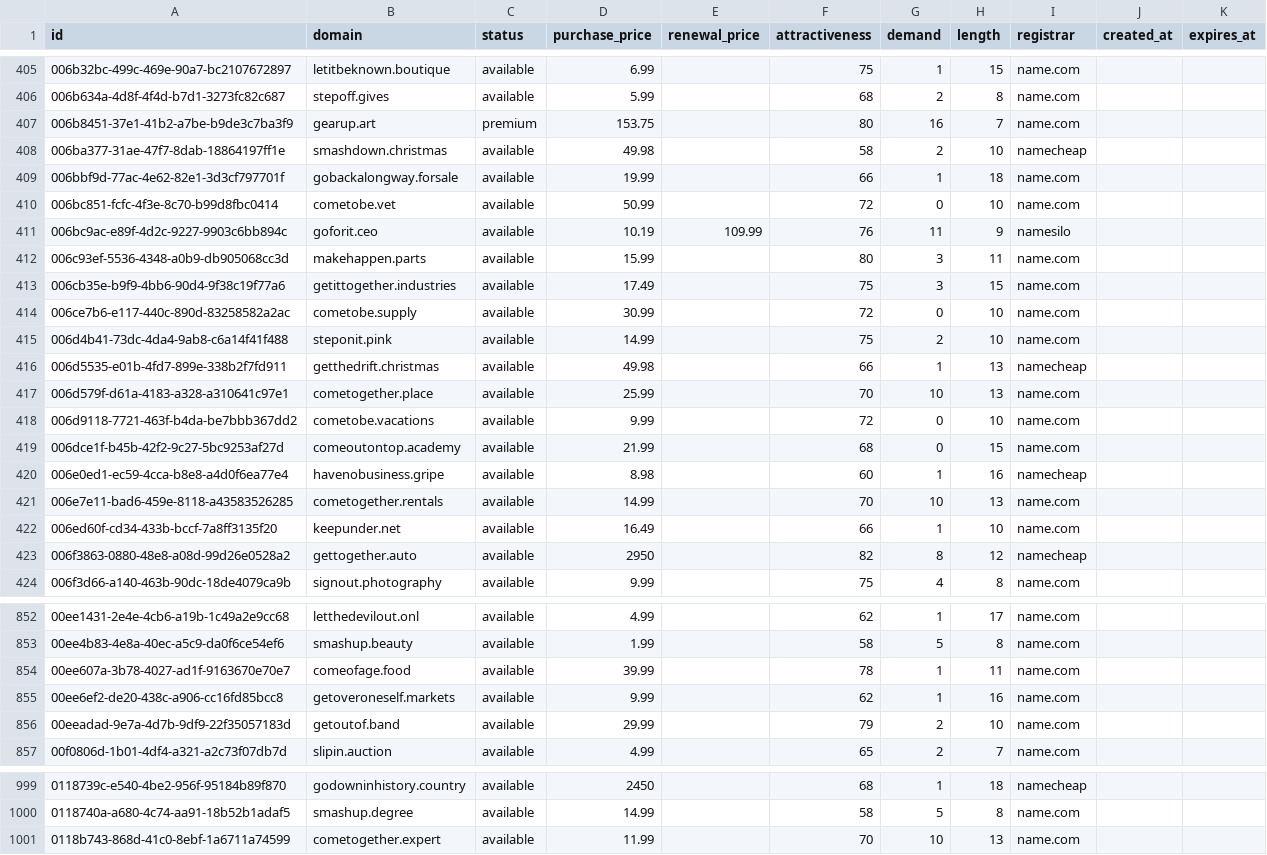
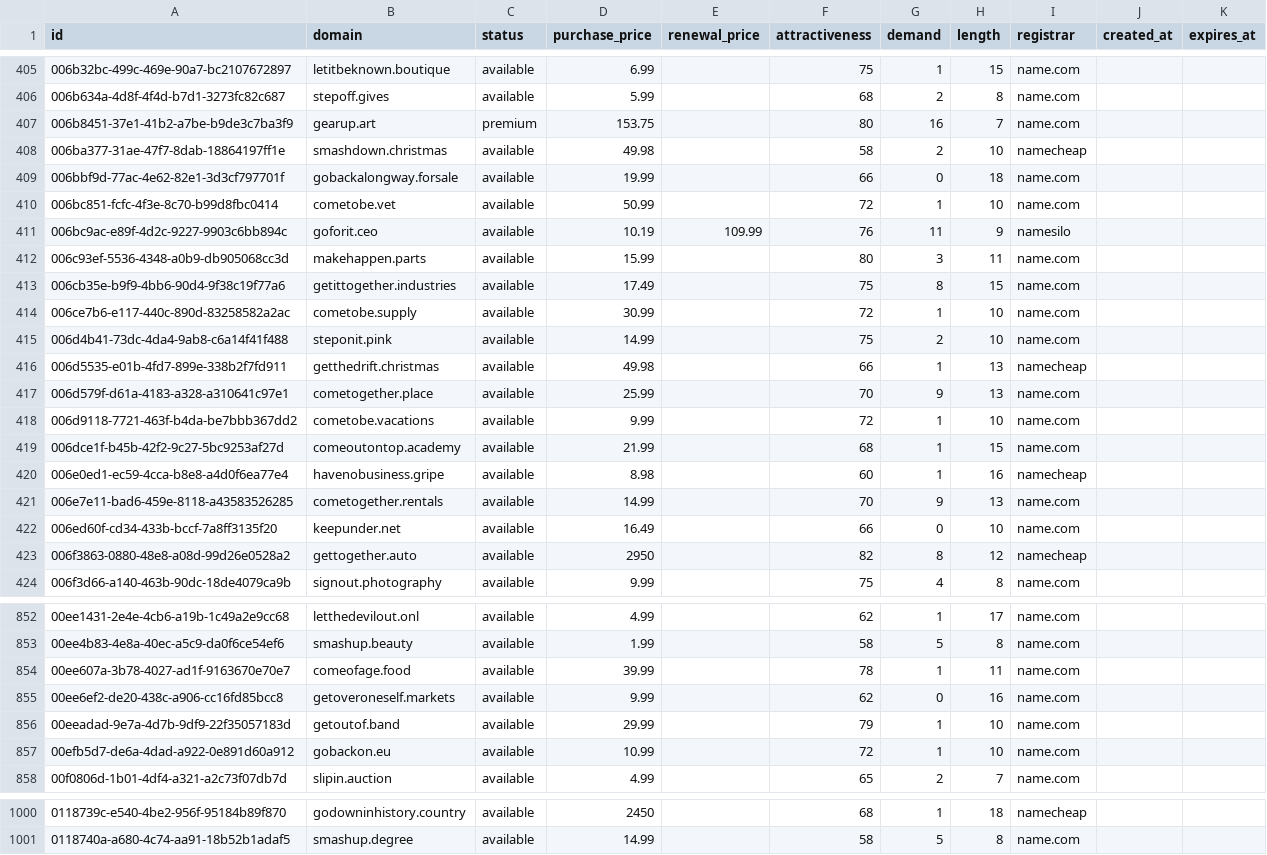
Before and after one commit to UniqueDomains/actionnable-oneword-domains, a CSV file: actionnable.csv, drawn as a sheet; only a part is shown, gaps mark what is left out; the diff covers the shown part only.

Commit message:
Domains update

```diff
--- a/actionnable.csv
+++ b/actionnable.csv
@@ -408,16 +408,16 @@ id,domain,status,purchase_price,renewal_price,attractiveness,demand,length,regis
 006ba377-31ae-47f7-8dab-18864197ff1e,smashdown.christmas,available,49.98,,58,2,10,namecheap,,
-006bbf9d-77ac-4e62-82e1-3d3cf797701f,gobackalongway.forsale,available,19.99,,66,1,18,name.com,,
-006bc851-fcfc-4f3e-8c70-b99d8fbc0414,cometobe.vet,available,50.99,,72,0,10,name.com,,
+006bbf9d-77ac-4e62-82e1-3d3cf797701f,gobackalongway.forsale,available,19.99,,66,0,18,name.com,,
+006bc851-fcfc-4f3e-8c70-b99d8fbc0414,cometobe.vet,available,50.99,,72,1,10,name.com,,
 006bc9ac-e89f-4d2c-9227-9903c6bb894c,goforit.ceo,available,10.19,109.99,76,11,9,namesilo,,
 006c93ef-5536-4348-a0b9-db905068cc3d,makehappen.parts,available,15.99,,80,3,11,name.com,,
-006cb35e-b9f9-4bb6-90d4-9f38c19f77a6,getittogether.industries,available,17.49,,75,3,15,name.com,,
-006ce7b6-e117-440c-890d-83258582a2ac,cometobe.supply,available,30.99,,72,0,10,name.com,,
+006cb35e-b9f9-4bb6-90d4-9f38c19f77a6,getittogether.industries,available,17.49,,75,8,15,name.com,,
+006ce7b6-e117-440c-890d-83258582a2ac,cometobe.supply,available,30.99,,72,1,10,name.com,,
 006d4b41-73dc-4da4-9ab8-c6a14f41f488,steponit.pink,available,14.99,,75,2,10,name.com,,
 006d5535-e01b-4fd7-899e-338b2f7fd911,getthedrift.christmas,available,49.98,,66,1,13,namecheap,,
-006d579f-d61a-4183-a328-a310641c97e1,cometogether.place,available,25.99,,70,10,13,name.com,,
-006d9118-7721-463f-b4da-be7bbb367dd2,cometobe.vacations,available,9.99,,72,0,10,name.com,,
-006dce1f-b45b-42f2-9c27-5bc9253af27d,comeoutontop.academy,available,21.99,,68,0,15,name.com,,
+006d579f-d61a-4183-a328-a310641c97e1,cometogether.place,available,25.99,,70,9,13,name.com,,
+006d9118-7721-463f-b4da-be7bbb367dd2,cometobe.vacations,available,9.99,,72,1,10,name.com,,
+006dce1f-b45b-42f2-9c27-5bc9253af27d,comeoutontop.academy,available,21.99,,68,1,15,name.com,,
 006e0ed1-ec59-4cca-b8e8-a4d0f6ea77e4,havenobusiness.gripe,available,8.98,,60,1,16,namecheap,,
-006e7e11-bad6-459e-8118-a43583526285,cometogether.rentals,available,14.99,,70,10,13,name.com,,
-006ed60f-cd34-433b-bccf-7a8ff3135f20,keepunder.net,available,16.49,,66,1,10,name.com,,
+006e7e11-bad6-459e-8118-a43583526285,cometogether.rentals,available,14.99,,70,9,13,name.com,,
+006ed60f-cd34-433b-bccf-7a8ff3135f20,keepunder.net,available,16.49,,66,0,10,name.com,,
 006f3863-0880-48e8-a08d-99d26e0528a2,gettogether.auto,available,2950,,82,8,12,namecheap,,
@@ -854,4 +854,5 @@ id,domain,status,purchase_price,renewal_price,attractiveness,demand,length,regis
 00ee607a-3b78-4027-ad1f-9163670e70e7,comeofage.food,available,39.99,,78,1,11,name.com,,
-00ee6ef2-de20-438c-a906-cc16fd85bcc8,getoveroneself.markets,available,9.99,,62,1,16,name.com,,
-00eeadad-9e7a-4d7b-9df9-22f35057183d,getoutof.band,available,29.99,,79,2,10,name.com,,
+00ee6ef2-de20-438c-a906-cc16fd85bcc8,getoveroneself.markets,available,9.99,,62,0,16,name.com,,
+00eeadad-9e7a-4d7b-9df9-22f35057183d,getoutof.band,available,29.99,,79,1,10,name.com,,
+00efb5d7-de6a-4dad-a922-0e891d60a912,gobackon.eu,available,10.99,,72,1,10,name.com,,
 00f0806d-1b01-4df4-a321-a2c73f07db7d,slipin.auction,available,4.99,,65,2,7,name.com,,
@@ -1000,2 +1001 @@ id,domain,status,purchase_price,renewal_price,attractiveness,demand,length,regis
 0118740a-a680-4c74-aa91-18b52b1adaf5,smashup.degree,available,14.99,,58,5,8,name.com,,
-0118b743-868d-41c0-8ebf-1a6711a74599,cometogether.expert,available,11.99,,70,10,13,name.com,,
```
Also changed, not shown: 149 edited cells elsewhere in this file, 4 other files.
